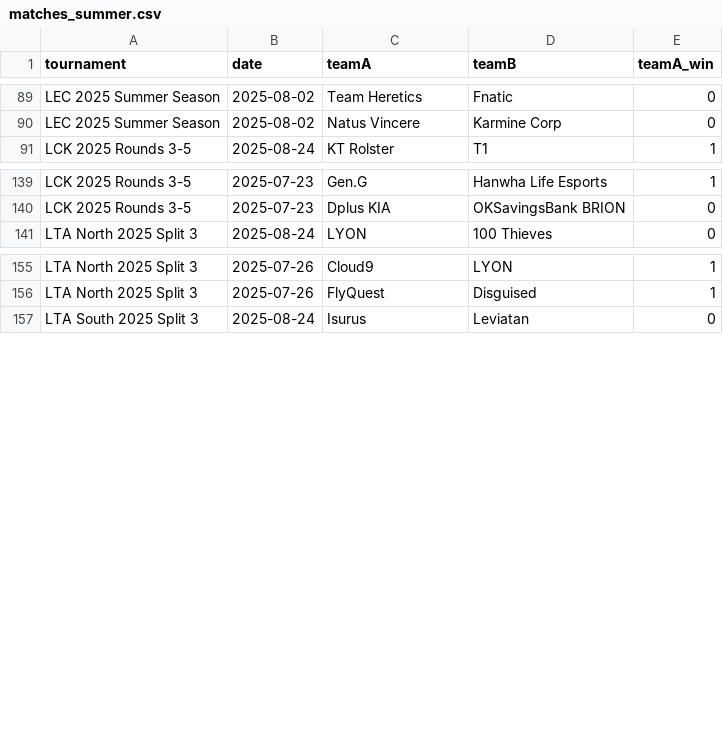
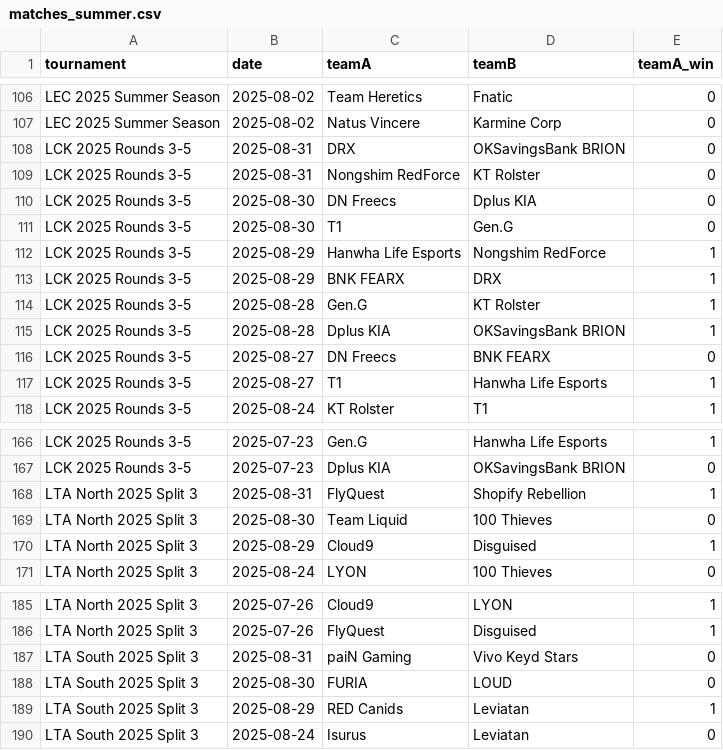
Before and after one commit to pavlila/lol-worlds-2025-predict, a CSV file: data/cleaned/matches_summer.csv, drawn as a sheet; only a part is shown, gaps mark what is left out; the diff covers the shown part only.

```diff
--- a/data/cleaned/matches_summer.csv
+++ b/data/cleaned/matches_summer.csv
@@ -90,2 +107,12 @@ LEC 2025 Summer Season,2025-08-02,Team Heretics,Fnatic,0
 LEC 2025 Summer Season,2025-08-02,Natus Vincere,Karmine Corp,0
+LCK 2025 Rounds 3-5,2025-08-31,DRX,OKSavingsBank BRION,0
+LCK 2025 Rounds 3-5,2025-08-31,Nongshim RedForce,KT Rolster,0
+LCK 2025 Rounds 3-5,2025-08-30,DN Freecs,Dplus KIA,0
+LCK 2025 Rounds 3-5,2025-08-30,T1,Gen.G,0
+LCK 2025 Rounds 3-5,2025-08-29,Hanwha Life Esports,Nongshim RedForce,1
+LCK 2025 Rounds 3-5,2025-08-29,BNK FEARX,DRX,1
+LCK 2025 Rounds 3-5,2025-08-28,Gen.G,KT Rolster,1
+LCK 2025 Rounds 3-5,2025-08-28,Dplus KIA,OKSavingsBank BRION,1
+LCK 2025 Rounds 3-5,2025-08-27,DN Freecs,BNK FEARX,0
+LCK 2025 Rounds 3-5,2025-08-27,T1,Hanwha Life Esports,1
 LCK 2025 Rounds 3-5,2025-08-24,KT Rolster,T1,1
@@ -140,2 +167,5 @@ LCK 2025 Rounds 3-5,2025-07-23,Gen.G,Hanwha Life Esports,1
 LCK 2025 Rounds 3-5,2025-07-23,Dplus KIA,OKSavingsBank BRION,0
+LTA North 2025 Split 3,2025-08-31,FlyQuest,Shopify Rebellion,1
+LTA North 2025 Split 3,2025-08-30,Team Liquid,100 Thieves,0
+LTA North 2025 Split 3,2025-08-29,Cloud9,Disguised,1
 LTA North 2025 Split 3,2025-08-24,LYON,100 Thieves,0
@@ -156,2 +186,5 @@ LTA North 2025 Split 3,2025-07-26,Cloud9,LYON,1
 LTA North 2025 Split 3,2025-07-26,FlyQuest,Disguised,1
+LTA South 2025 Split 3,2025-08-31,paiN Gaming,Vivo Keyd Stars,0
+LTA South 2025 Split 3,2025-08-30,FURIA,LOUD,0
+LTA South 2025 Split 3,2025-08-29,RED Canids,Leviatan,1
 LTA South 2025 Split 3,2025-08-24,Isurus,Leviatan,0
```
Also changed, not shown: 17 added rows and 14 edited cells elsewhere in this file, data/raw/matches_summer.csv, 6 other files.
